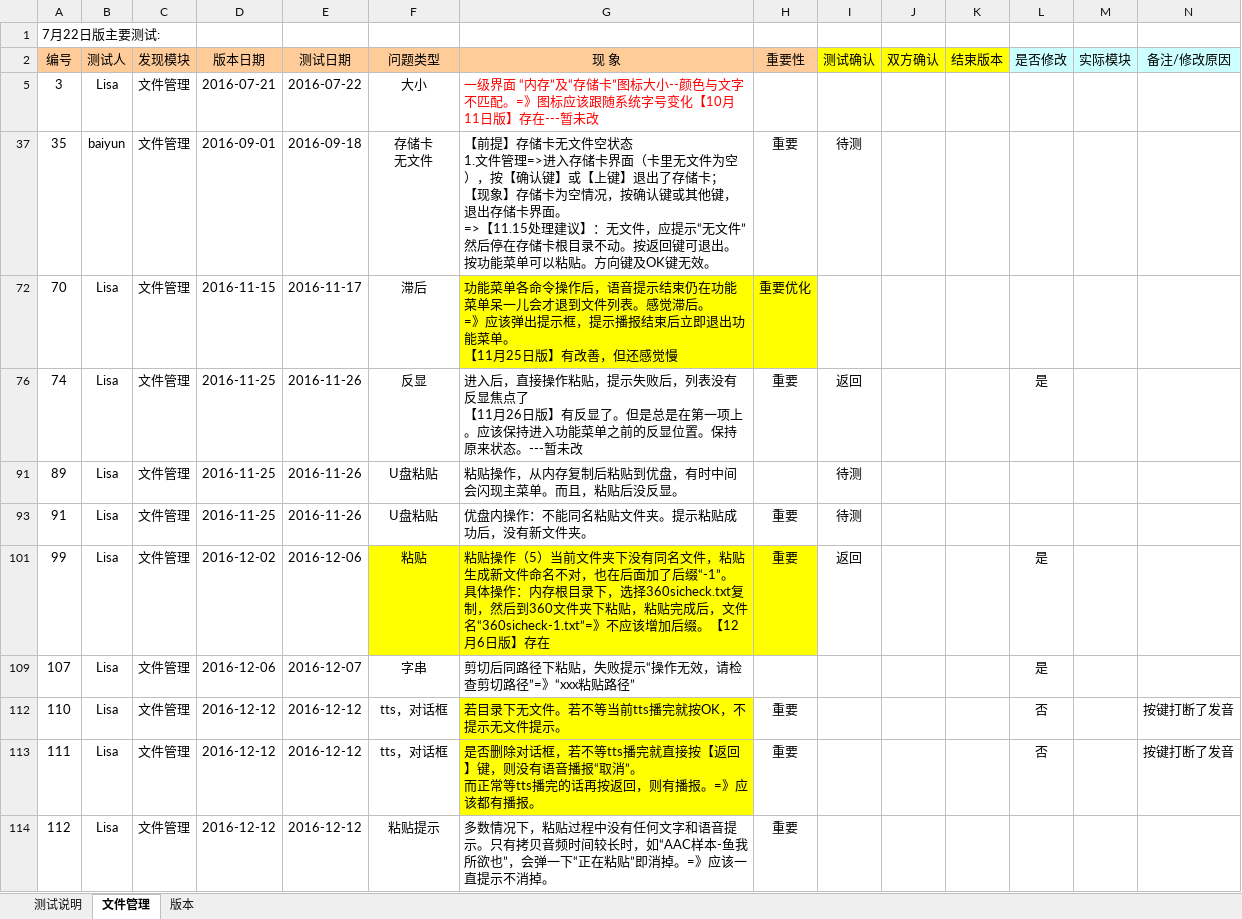
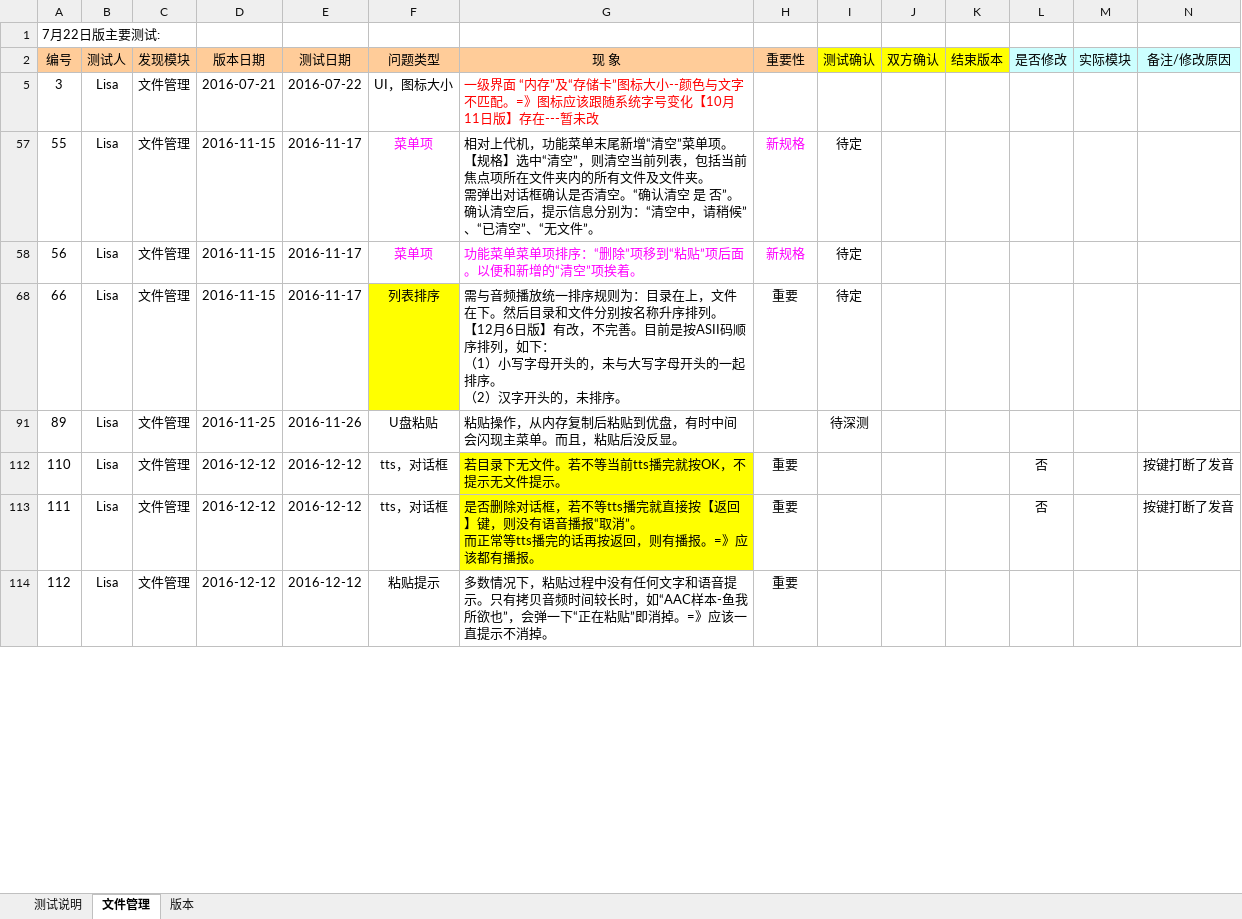
Before and after one commit to huclengyue/JH968, an Excel workbook: bugs_list/测试单-文件管理.xlsx, sheet 文件管理, drawn as a sheet; only a part is shown; values as stored, in another font and other column widths than the file's, no borders; conditional formats not drawn; removed rows and columns are numbered as before the commit, all else as after; rows hold the shown columns only; ↵ is a line break in a cell; the diff covers the shown part only; the diff names each change by its address in the sheet, - before the commit and + after, or states it on an @@ line.

Commit message:
增加bug单

```diff
--- a/bugs_list/测试单-文件管理.xlsx (sheet 文件管理)
+++ b/bugs_list/测试单-文件管理.xlsx (sheet 文件管理)
-F5 (问题类型): 大小
+F5 (问题类型): UI，图标大小
-row 37: 35 | baiyun | 文件管理 | 2016-09-01 | 2016-09-18 | 存储卡 ↵ 无文件 | 【前提】存储卡无文件空状态 ↵ 1.文件管理=>进入存储卡界面（卡里无文件为空），按【确认键】或【上键】退出了存储卡； ↵ 【现象】存储卡为空情况，按确认键或其他键，退出存储卡界面。 ↵ =>【11.15处理建议】：无文件，应提示“无文件”然后停在存储卡根目录不动。按返回键可退出。按功能菜单可以粘贴。方向键及OK键无效。 | 重要 | 待测
-row 72: 70 | Lisa | 文件管理 | 2016-11-15 | 2016-11-17 | 滞后 | 功能菜单各命令操作后，语音提示结束仍在功能菜单呆一儿会才退到文件列表。感觉滞后。 ↵ =》应该弹出提示框，提示播报结束后立即退出功能菜单。 ↵ 【11月25日版】有改善，但还感觉慢 | 重要优化
-row 76: 74 | Lisa | 文件管理 | 2016-11-25 | 2016-11-26 | 反显 | 进入后，直接操作粘贴，提示失败后，列表没有反显焦点了 ↵ 【11月26日版】有反显了。但是总是在第一项上。应该保持进入功能菜单之前的反显位置。保持原来状态。---暂未改 | 重要 | 返回 |  |  | 是
+row 57: 55 | Lisa | 文件管理 | 2016-11-15 | 2016-11-17 | 菜单项 | 相对上代机，功能菜单末尾新增“清空”菜单项。 ↵ 【规格】选中“清空”，则清空当前列表，包括当前焦点项所在文件夹内的所有文件及文件夹。 ↵ 需弹出对话框确认是否清空。“确认清空 是 否”。 ↵ 确认清空后，提示信息分别为：“清空中，请稍候”、“已清空”、“无文件”。 | 新规格 | 待定
+row 58: 56 | Lisa | 文件管理 | 2016-11-15 | 2016-11-17 | 菜单项 | 功能菜单菜单项排序：“删除”项移到“粘贴”项后面。以便和新增的“清空”项挨着。 | 新规格 | 待定
@@ row 68 unhidden: 66 | Lisa | 文件管理 | 2016-11-15 | 2016-11-17 | 列表排序 | 需与音频播放统一排序规则为：目录在上，文件在下。然后目录和文件分别按名称升序排列。 ↵ 【12月6日版】有改，不完善。目前是按ASII码顺序排列，如下： ↵ （1）小写字母开头的，未与大写字母开头的一起排序。 ↵ （2）汉字开头的，未排序。 | 重要 | 待定 @@
-I91 (测试确认): 待测
+I91 (测试确认): 待深测
-row 93: 91 | Lisa | 文件管理 | 2016-11-25 | 2016-11-26 | U盘粘贴 | 优盘内操作：不能同名粘贴文件夹。提示粘贴成功后，没有新文件夹。 | 重要 | 待测
-row 101: 99 | Lisa | 文件管理 | 2016-12-02 | 2016-12-06 | 粘贴 | 粘贴操作（5）当前文件夹下没有同名文件，粘贴生成新文件命名不对，也在后面加了后缀“-1”。 ↵ 具体操作：内存根目录下，选择360sicheck.txt复制，然后到360文件夹下粘贴，粘贴完成后，文件名“360sicheck-1.txt”=》不应该增加后缀。【12月6日版】存在 | 重要 | 返回 |  |  | 是
-row 109: 107 | Lisa | 文件管理 | 2016-12-06 | 2016-12-07 | 字串 | 剪切后同路径下粘贴，失败提示“操作无效，请检查剪切路径”=》“xxx粘贴路径” |  |  |  |  | 是
```
Also changed, not shown: 10 added rows, 1 removed row, 5 edited cells and cell formats elsewhere in this sheet, sheet 测试说明, sheet 版本, hidden cells.
